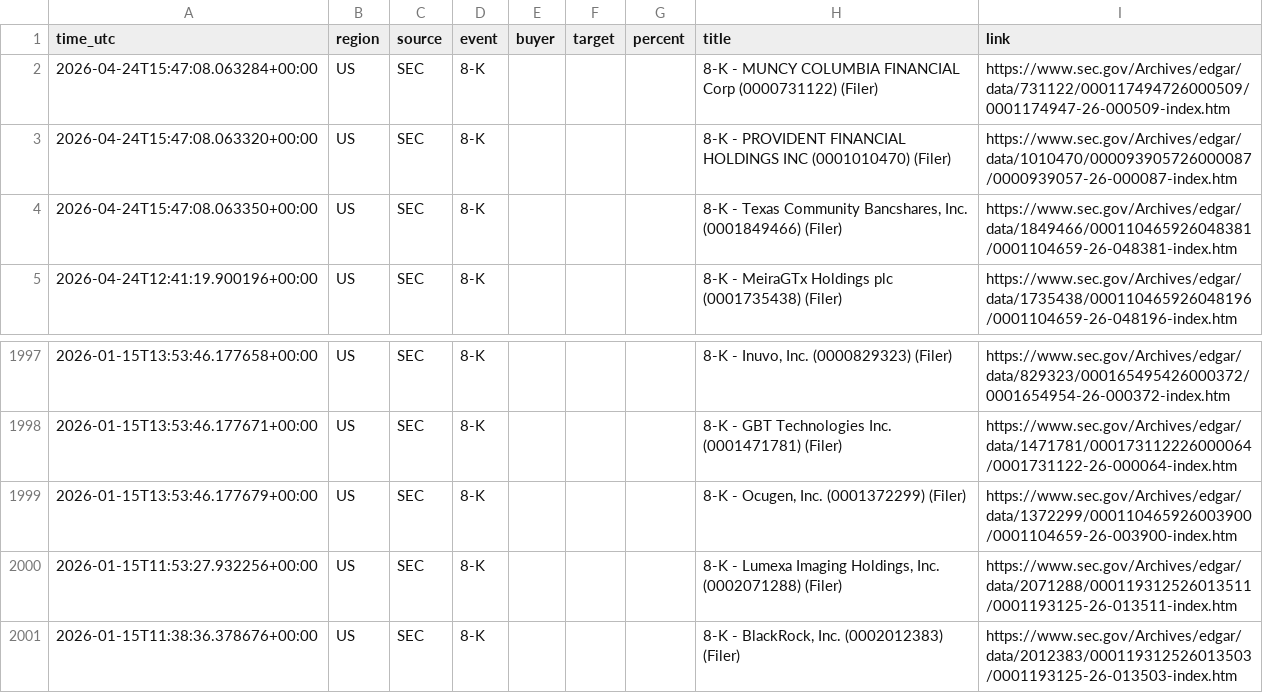
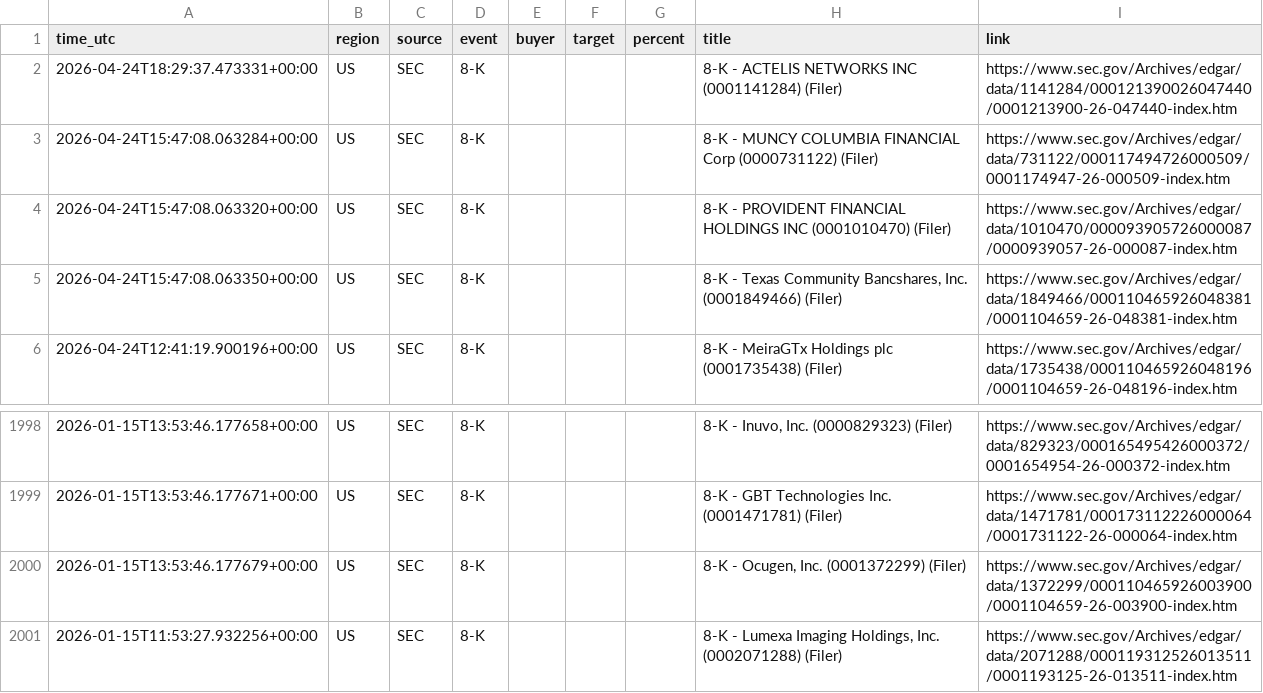
Before and after one commit to 495m5mghnv-arch/StakeWatch-, a CSV file: events.csv, drawn as a sheet; only a part is shown, gaps mark what is left out.

```diff
--- a/events.csv
+++ b/events.csv
@@ -1,2 +1,3 @@
 time_utc,region,source,event,buyer,target,percent,title,link
+2026-04-24T18:29:37.473331+00:00,US,SEC,8-K,,,,8-K - ACTELIS NETWORKS INC (0001141284) (Filer),https://www.sec.gov/Archives/edgar/data/1141284/000121390026047440/0001213900-26-047440-index.htm
 2026-04-24T15:47:08.063284+00:00,US,SEC,8-K,,,,8-K - MUNCY COLUMBIA FINANCIAL Corp (0000731122) (Filer),https://www.sec.gov/Archives/edgar/data/731122/000117494726000509/0001174947-26-000509-index.htm
@@ -2000,2 +2001 @@ time_utc,region,source,event,buyer,target,percent,title,link
 2026-01-15T11:53:27.932256+00:00,US,SEC,8-K,,,,"8-K - Lumexa Imaging Holdings, Inc. (0002071288) (Filer)",https://www.sec.gov/Archives/edgar/data/2071288/000119312526013511/0001193125-26-013511-index.htm
-2026-01-15T11:38:36.378676+00:00,US,SEC,8-K,,,,"8-K - BlackRock, Inc. (0002012383) (Filer)",https://www.sec.gov/Archives/edgar/data/2012383/000119312526013503/0001193125-26-013503-index.htm
```
Also changed, not shown: docs/events.csv, 3 other files.
